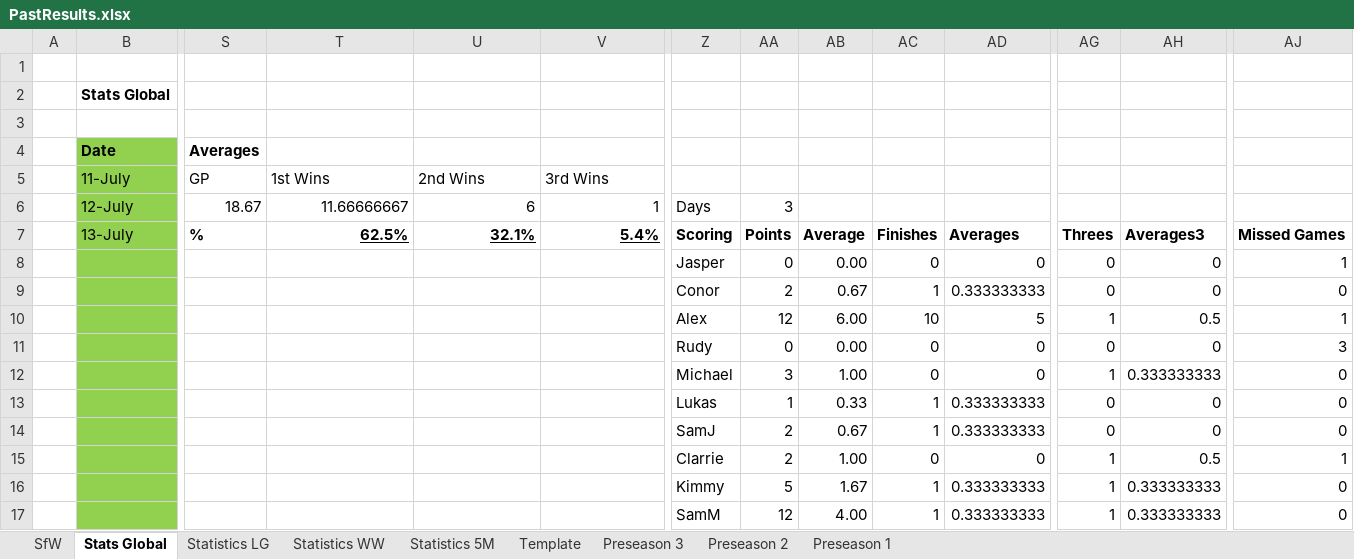
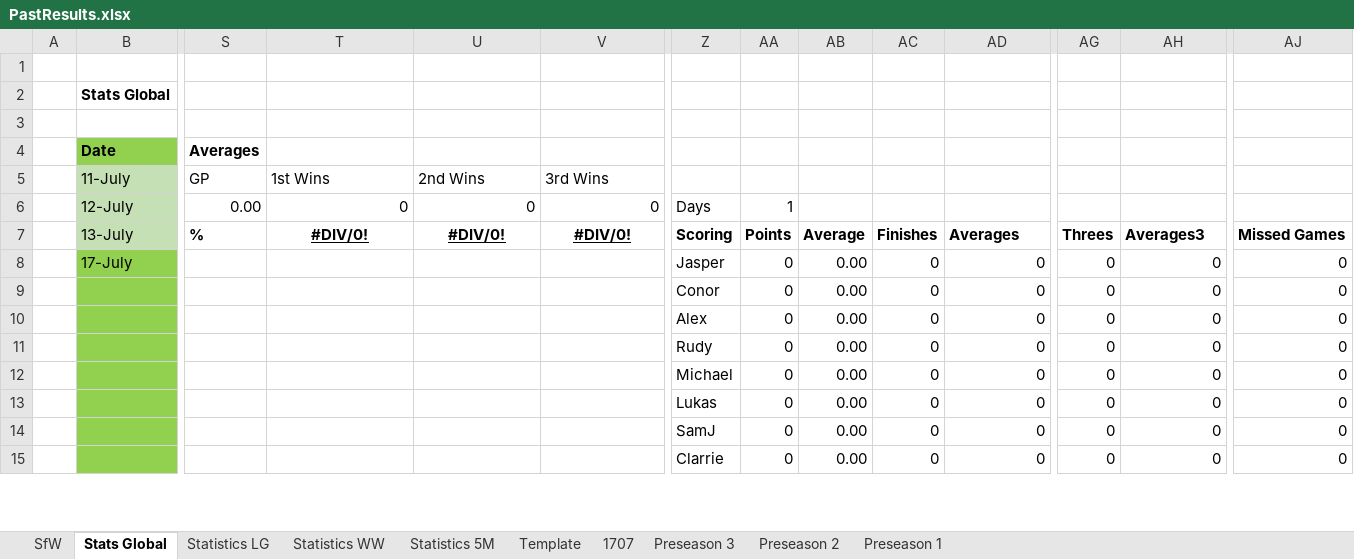
Before and after one commit to KingGoose20/LTBOS3, an Excel workbook: Other Files/PastResults.xlsx, sheet Stats Global, drawn as a sheet; only a part is shown, gaps mark what is left out; values as stored, in another font and other column widths than the file's, no borders; charts and pictures and conditional formats and table styles not drawn; removed rows and columns are numbered as before the commit, all else as after; rows hold the shown columns only; the diff covers the shown part only; the diff names each change by its address in the sheet, - before the commit and + after, or states it on an @@ line.

```diff
--- a/Other Files/PastResults.xlsx (sheet Stats Global)
+++ b/Other Files/PastResults.xlsx (sheet Stats Global)
+sheet tab: 1707
-B5:B7 fill: #92D050
+B5:B7 fill: #C5E0B4
-S6 (Averages): 18.67
+S6 (Averages): 0.00
-T6: 11.66666667
+T6: 0
-U6: 6
+U6: 0
-V6: 1
+V6: 0
-AA6: 3
+AA6: 1
-T7: 62.5%
+T7: #DIV/0!
-T7:V7 alignment: right
+T7:V7 alignment: center
-U7: 32.1%
+U7: #DIV/0!
-V7: 5.4%
+V7: #DIV/0!
+row 8:  | 17-July |  |  |  |  | Jasper | 0 | 0.00 | 0 | 0 | 0 | 0 | 0
-Z9: Jasper
+Z9: Conor
-AJ9: 1
+AJ9: 0
-row 9:  |  |  |  |  |  | Conor | 2 | 0.67 | 1 | 0.333333333 | 0 | 0 | 0
-row 10:  |  |  |  |  |  | Alex | 12 | 6.00 | 10 | 5 | 1 | 0.5 | 1
+row 10:  |  |  |  |  |  | Alex | 0 | 0.00 | 0 | 0 | 0 | 0 | 0
-AJ11: 3
+AJ11: 0
-row 12:  |  |  |  |  |  | Michael | 3 | 1.00 | 0 | 0 | 1 | 0.333333333 | 0
+row 12:  |  |  |  |  |  | Michael | 0 | 0.00 | 0 | 0 | 0 | 0 | 0
-AA13: 1
+AA13: 0
-AB13: 0.33
+AB13: 0.00
-AC13: 1
+AC13: 0
-AD13: 0.333333333
+AD13: 0
-row 14:  |  |  |  |  |  | SamJ | 2 | 0.67 | 1 | 0.333333333 | 0 | 0 | 0
+row 14:  |  |  |  |  |  | SamJ | 0 | 0.00 | 0 | 0 | 0 | 0 | 0
-AA15: 2
+AA15: 0
-AB15: 1.00
+AB15: 0.00
-AG15: 1
+AG15: 0
-AH15: 0.5
+AH15: 0
-AJ15: 1
+AJ15: 0
-row 16:  |  |  |  |  |  | Kimmy | 5 | 1.67 | 1 | 0.333333333 | 1 | 0.333333333 | 0
-row 17:  |  |  |  |  |  | SamM | 12 | 4.00 | 1 | 0.333333333 | 1 | 0.333333333 | 0
```
Also changed, not shown: 17 added rows, 15 removed rows, 132 edited cells and cell formats elsewhere in this sheet, sheet SfW, sheet Statistics LG, sheet Statistics WW, sheet Statistics 5M, formulas that keep their value, charts or pictures, 6 other files.
